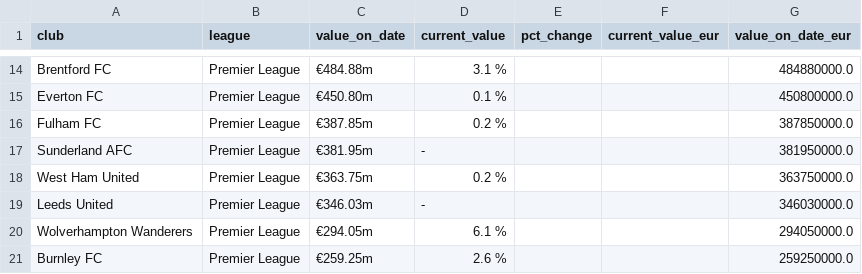
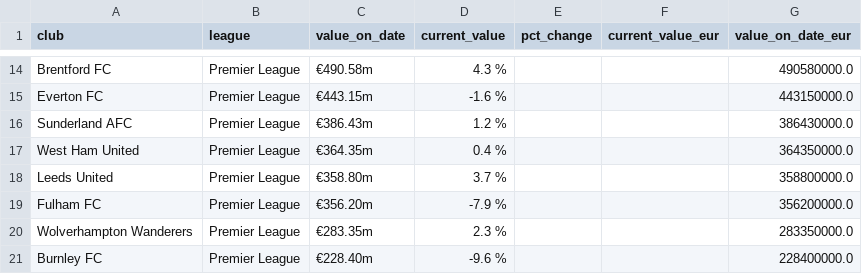
Before and after one commit to nik1111-source/fpl-data, a CSV file: data_stage/transfermarkt_club_values_gb1.csv, drawn as a sheet; only a part is shown, gaps mark what is left out; removed rows and columns are numbered as before the commit, all else as after; the diff covers the shown part only; the diff names each change by its address in the sheet, - before the commit and + after, or states it on an @@ line.

```diff
--- a/data_stage/transfermarkt_club_values_gb1.csv
+++ b/data_stage/transfermarkt_club_values_gb1.csv
-C14 (value_on_date): €484.88m
+C14 (value_on_date): €490.58m
-D14 (current_value): 3.1 %
+D14 (current_value): 4.3 %
-G14 (value_on_date_eur): 484880000.0
+G14 (value_on_date_eur): 490580000.0
-C15 (value_on_date): €450.80m
+C15 (value_on_date): €443.15m
-D15 (current_value): 0.1 %
+D15 (current_value): -1.6 %
-G15 (value_on_date_eur): 450800000.0
+G15 (value_on_date_eur): 443150000.0
-row 16: Fulham FC | Premier League | €387.85m | 0.2 % |  |  | 387850000.0
-C16 (value_on_date): €381.95m
+C16 (value_on_date): €386.43m
-D16 (current_value): -
+D16 (current_value): 1.2 %
-G16 (value_on_date_eur): 381950000.0
+G16 (value_on_date_eur): 386430000.0
-C17 (value_on_date): €363.75m
+C17 (value_on_date): €364.35m
-D17 (current_value): 0.2 %
+D17 (current_value): 0.4 %
-G17 (value_on_date_eur): 363750000.0
+G17 (value_on_date_eur): 364350000.0
-C18 (value_on_date): €346.03m
+C18 (value_on_date): €358.80m
-D18 (current_value): -
+D18 (current_value): 3.7 %
-G18 (value_on_date_eur): 346030000.0
+G18 (value_on_date_eur): 358800000.0
+row 19: Fulham FC | Premier League | €356.20m | -7.9 % |  |  | 356200000.0
-C20 (value_on_date): €294.05m
+C20 (value_on_date): €283.35m
-D20 (current_value): 6.1 %
+D20 (current_value): 2.3 %
-G20 (value_on_date_eur): 294050000.0
+G20 (value_on_date_eur): 283350000.0
-C21 (value_on_date): €259.25m
+C21 (value_on_date): €228.40m
-D21 (current_value): 2.6 %
+D21 (current_value): -9.6 %
-G21 (value_on_date_eur): 259250000.0
+G21 (value_on_date_eur): 228400000.0
```
Also changed, not shown: 3 added rows, 3 removed rows and 25 edited cells elsewhere in this file, data_stage/fpl_api_elements.csv, 4 other files.
